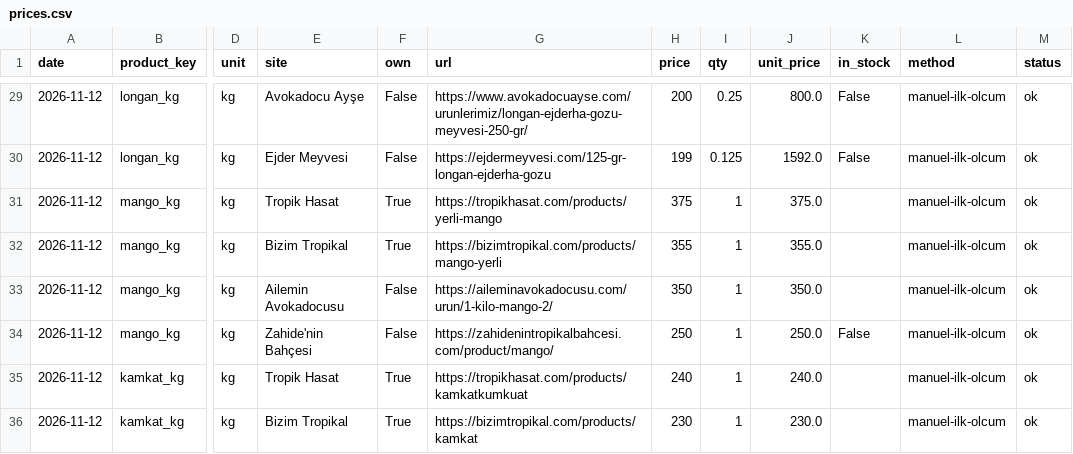
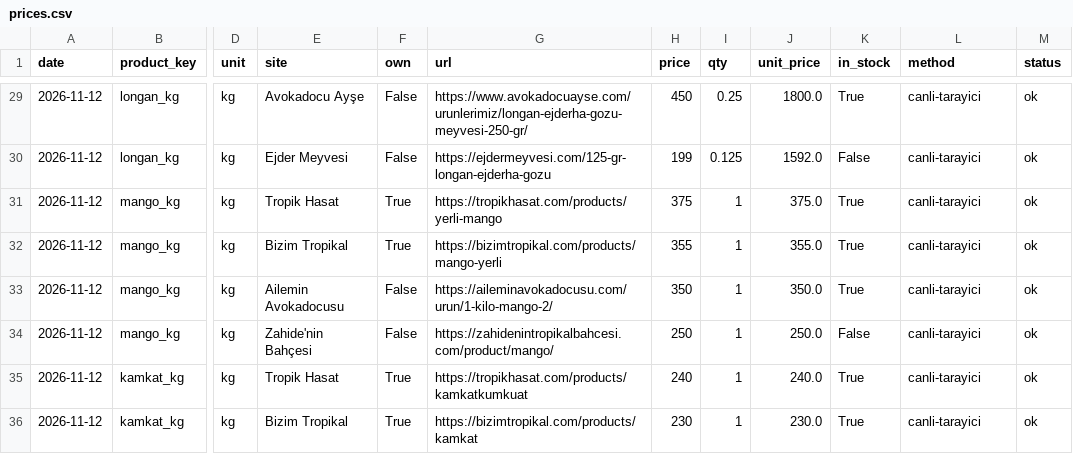
Before and after one commit to serdardogandijital/tropik-fiyat-radari, a CSV file: data/prices.csv, drawn as a sheet; only a part is shown, gaps mark what is left out; the diff covers the shown part only; the diff names each change by its address in the sheet, - before the commit and + after, or states it on an @@ line.

```diff
--- a/data/prices.csv
+++ b/data/prices.csv
-H29 (price): 200
+H29 (price): 450
-J29 (unit_price): 800.0
+J29 (unit_price): 1800.0
-K29 (in_stock): False
+K29 (in_stock): True
-L29:L36 (method): manuel-ilk-olcum
+L29:L36 (method): canli-tarayici
-K31:K33 (in_stock): (empty)
+K31:K33 (in_stock): True
-K35:K36 (in_stock): (empty)
+K35:K36 (in_stock): True
```
Also changed, not shown: 70 edited cells elsewhere in this file, 4 other files.
